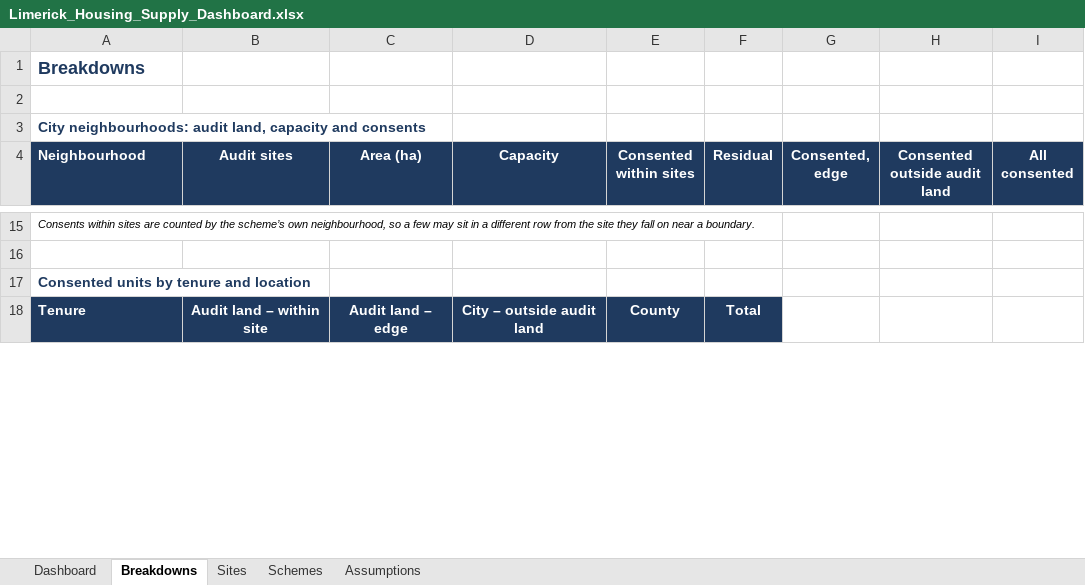
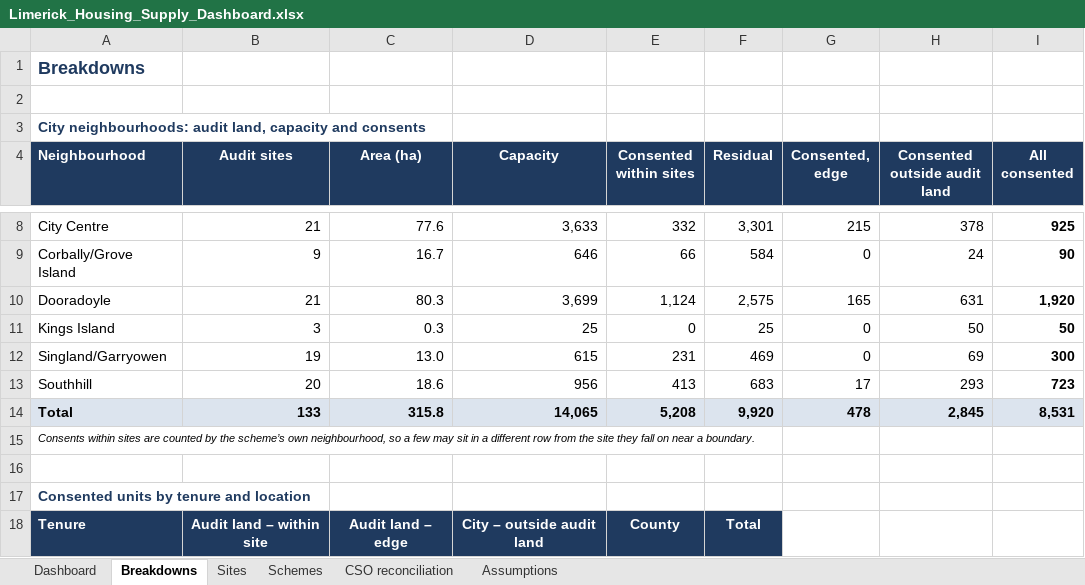
Before and after one commit to jaymes88/data, an Excel workbook: limerick_pipeline/supply/Limerick_Housing_Supply_Dashboard.xlsx, sheet Breakdowns, drawn as a sheet; only a part is shown, gaps mark what is left out; values as stored, in another font and other column widths than the file's, no borders; the diff covers the shown part only; the diff names each change by its address in the sheet, - before the commit and + after, or states it on an @@ line.

```diff
--- a/limerick_pipeline/supply/Limerick_Housing_Supply_Dashboard.xlsx (sheet Breakdowns)
+++ b/limerick_pipeline/supply/Limerick_Housing_Supply_Dashboard.xlsx (sheet Breakdowns)
+sheet tab: CSO reconciliation
+row 8: City Centre | 21 | 77.6 | 3,633 | 332 | 3,301 | 215 | 378 | 925
+row 9: Corbally/Grove Island | 9 | 16.7 | 646 | 66 | 584 | 0 | 24 | 90
+row 10: Dooradoyle | 21 | 80.3 | 3,699 | 1,124 | 2,575 | 165 | 631 | 1,920
+row 11: Kings Island | 3 | 0.3 | 25 | 0 | 25 | 0 | 50 | 50
+row 12: Singland/Garryowen | 19 | 13.0 | 615 | 231 | 469 | 0 | 69 | 300
+row 13: Southhill | 20 | 18.6 | 956 | 413 | 683 | 17 | 293 | 723
+row 14: Total | 133 | 315.8 | 14,065 | 5,208 | 9,920 | 478 | 2,845 | 8,531
```
Also changed, not shown: 13 added rows, 20 removed rows and 2 edited cells elsewhere in this sheet, sheet Dashboard, charts or pictures, 4 other files.
